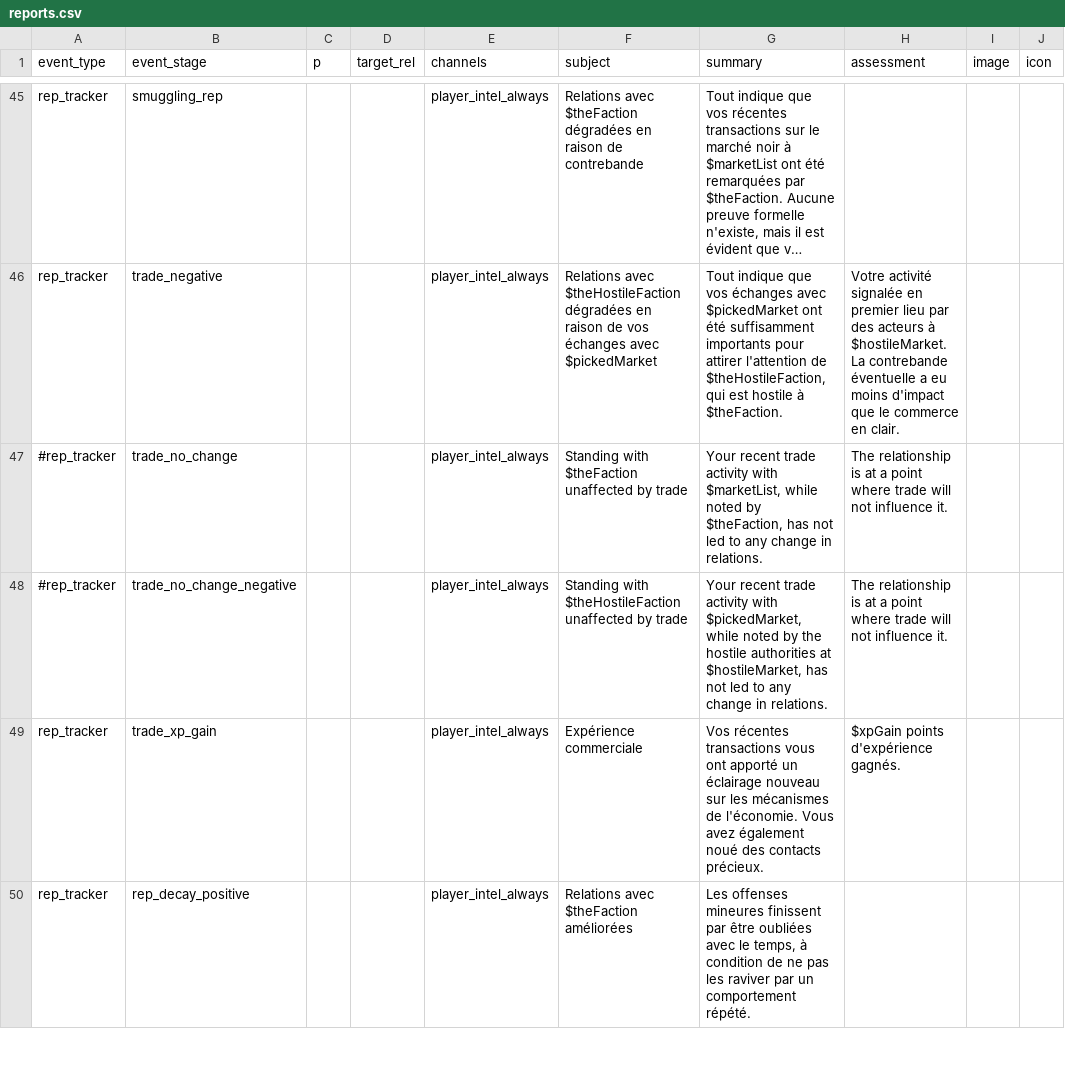
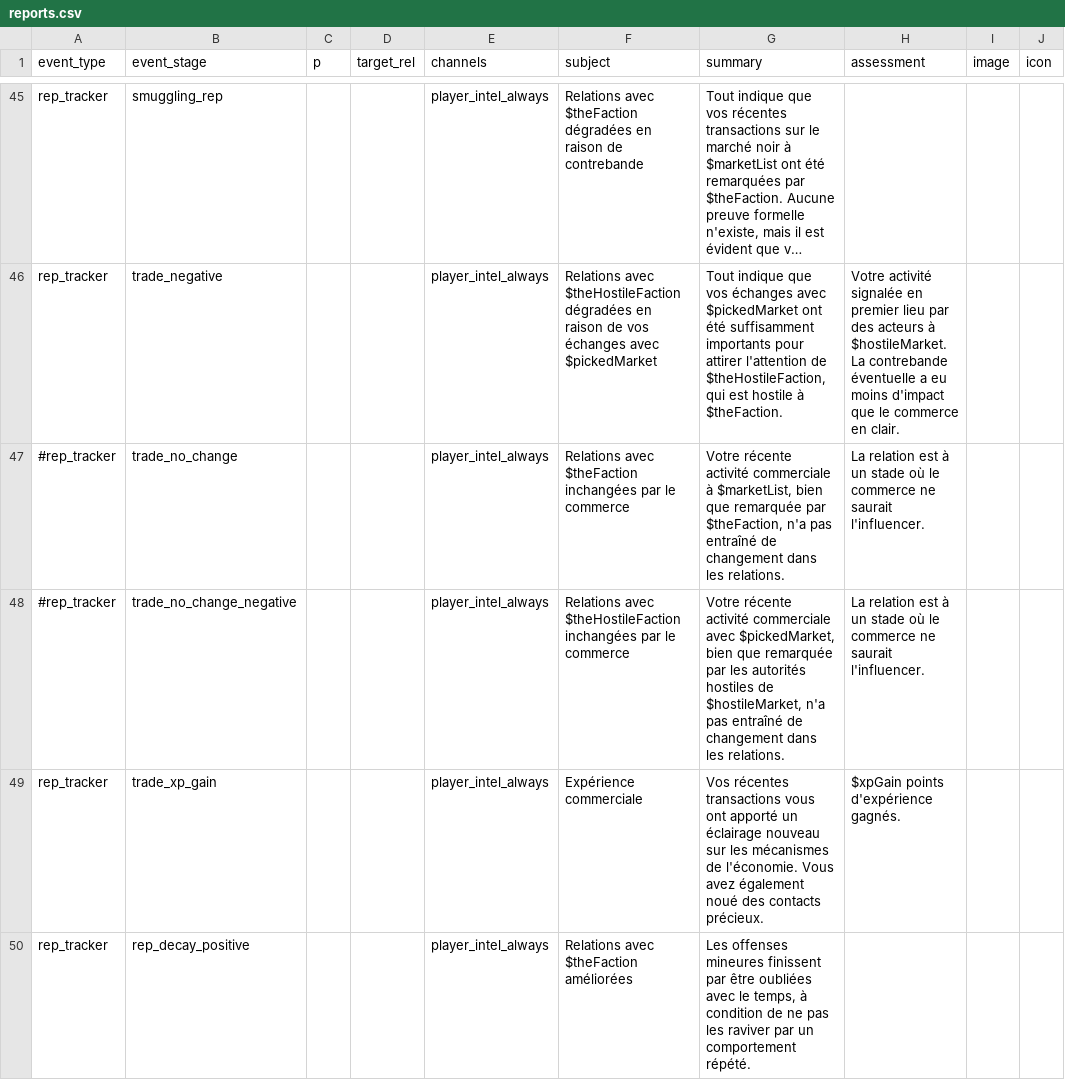
Before and after one commit to mipsou/starsector_lang_pack_fr, a CSV file: data/campaign/reports.csv, drawn as a sheet; only a part is shown, gaps mark what is left out; long unchanged cells end in …; the diff names each change by its address in the sheet, - before the commit and + after, or states it on an @@ line.

Commit message:
fix(i18n): traduire messages commerce EN résiduels (reports.csv)

```diff
--- a/data/campaign/reports.csv
+++ b/data/campaign/reports.csv
-F47 (subject): Standing with $theFaction unaffected by trade
+F47 (subject): Relations avec $theFaction inchangées par le commerce
-G47 (summary): Your recent trade activity with $marketList, while noted by $theFaction, has not led to any change in relations.
+G47 (summary): Votre récente activité commerciale à $marketList, bien que remarquée par $theFaction, n'a pas entraîné de changement dans les relations.
-H47:H48 (assessment): The relationship is at a point where trade will not influence it.
+H47:H48 (assessment): La relation est à un stade où le commerce ne saurait l'influencer.
-F48 (subject): Standing with $theHostileFaction unaffected by trade
+F48 (subject): Relations avec $theHostileFaction inchangées par le commerce
-G48 (summary): Your recent trade activity with $pickedMarket, while noted by the hostile authorities at $hostileMarket, has not led to any change in relations.
+G48 (summary): Votre récente activité commerciale avec $pickedMarket, bien que remarquée par les autorités hostiles de $hostileMarket, n'a pas entraîné de changement dans les relations.
```
